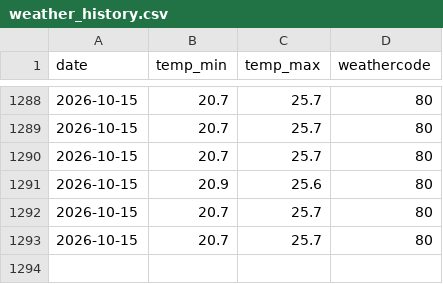
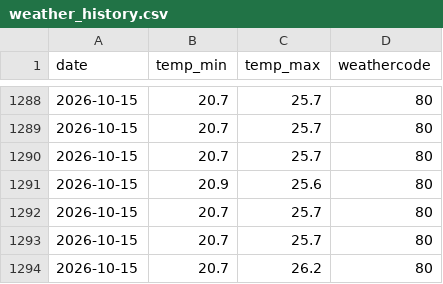
Before and after one commit to Shaymaman78/shai-finance-dashboard, a CSV file: data/weather_history.csv, drawn as a sheet; only a part is shown, gaps mark what is left out; the diff names each change by its address in the sheet, - before the commit and + after, or states it on an @@ line.

```diff
--- a/data/weather_history.csv
+++ b/data/weather_history.csv
+row 1294: 2026-10-15 | 20.7 | 26.2 | 80
```
Also changed, not shown: data/stock_history.csv, 2 other files.
